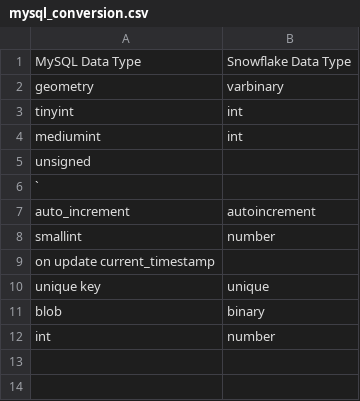
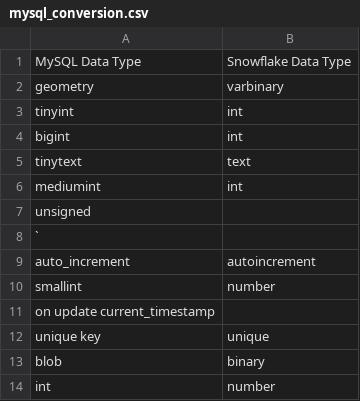
Before and after one commit to rajendraraghu/SMAPP, a CSV file: src/main/resources/snowddl_lib/mysql_conversion.csv, drawn as a sheet.

```diff
--- a/src/main/resources/snowddl_lib/mysql_conversion.csv
+++ b/src/main/resources/snowddl_lib/mysql_conversion.csv
@@ -3,2 +3,4 @@ geometry,varbinary
 tinyint,int
+bigint,int
+tinytext,text		
 mediumint,int
```
Also changed, not shown: src/main/resources/snowddl_lib/oracle_conversion.csv, src/main/resources/snowddl_lib/sqlserver_conversion.csv, 8 other files.
